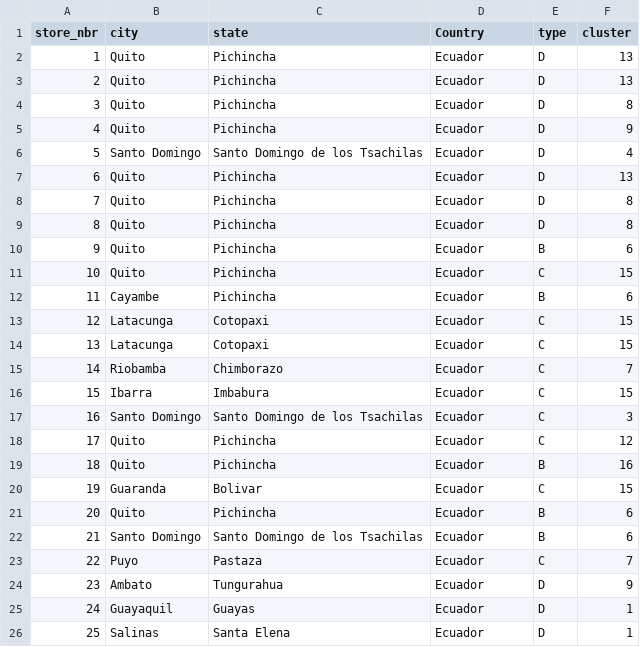
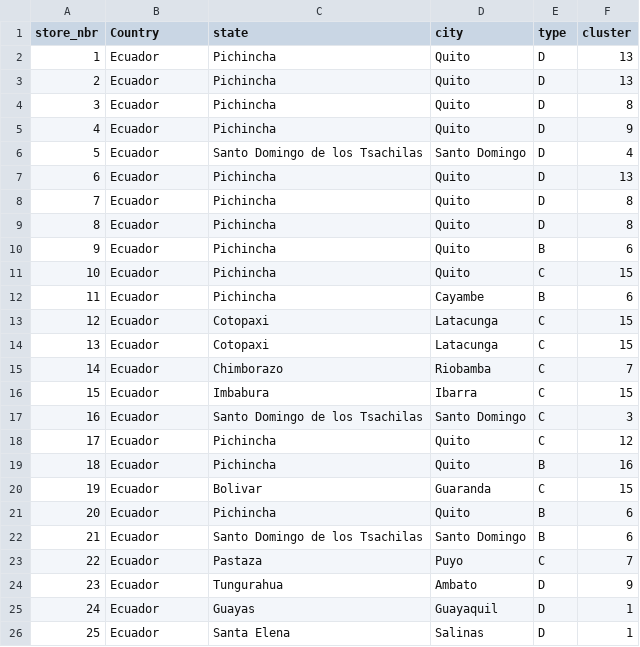
Before and after one commit to IBSBigData/BUS240_Spring_2019, a CSV file: Spring2019_Project_data/stores_country.csv, drawn as a sheet; only a part is shown; the diff covers the shown part only.

Commit message:
Add files via upload

```diff
--- a/Spring2019_Project_data/stores_country.csv
+++ b/Spring2019_Project_data/stores_country.csv
@@ -1,26 +1,26 @@
-store_nbr,city,state,Country,type,cluster
-1,Quito,Pichincha,Ecuador,D,13
-2,Quito,Pichincha,Ecuador,D,13
-3,Quito,Pichincha,Ecuador,D,8
-4,Quito,Pichincha,Ecuador,D,9
-5,Santo Domingo,Santo Domingo de los Tsachilas,Ecuador,D,4
-6,Quito,Pichincha,Ecuador,D,13
-7,Quito,Pichincha,Ecuador,D,8
-8,Quito,Pichincha,Ecuador,D,8
-9,Quito,Pichincha,Ecuador,B,6
-10,Quito,Pichincha,Ecuador,C,15
-11,Cayambe,Pichincha,Ecuador,B,6
-12,Latacunga,Cotopaxi,Ecuador,C,15
-13,Latacunga,Cotopaxi,Ecuador,C,15
-14,Riobamba,Chimborazo,Ecuador,C,7
-15,Ibarra,Imbabura,Ecuador,C,15
-16,Santo Domingo,Santo Domingo de los Tsachilas,Ecuador,C,3
-17,Quito,Pichincha,Ecuador,C,12
-18,Quito,Pichincha,Ecuador,B,16
-19,Guaranda,Bolivar,Ecuador,C,15
-20,Quito,Pichincha,Ecuador,B,6
-21,Santo Domingo,Santo Domingo de los Tsachilas,Ecuador,B,6
-22,Puyo,Pastaza,Ecuador,C,7
-23,Ambato,Tungurahua,Ecuador,D,9
-24,Guayaquil,Guayas,Ecuador,D,1
-25,Salinas,Santa Elena,Ecuador,D,1
+store_nbr,Country,state,city,type,cluster
+1,Ecuador,Pichincha,Quito,D,13
+2,Ecuador,Pichincha,Quito,D,13
+3,Ecuador,Pichincha,Quito,D,8
+4,Ecuador,Pichincha,Quito,D,9
+5,Ecuador,Santo Domingo de los Tsachilas,Santo Domingo,D,4
+6,Ecuador,Pichincha,Quito,D,13
+7,Ecuador,Pichincha,Quito,D,8
+8,Ecuador,Pichincha,Quito,D,8
+9,Ecuador,Pichincha,Quito,B,6
+10,Ecuador,Pichincha,Quito,C,15
+11,Ecuador,Pichincha,Cayambe,B,6
+12,Ecuador,Cotopaxi,Latacunga,C,15
+13,Ecuador,Cotopaxi,Latacunga,C,15
+14,Ecuador,Chimborazo,Riobamba,C,7
+15,Ecuador,Imbabura,Ibarra,C,15
+16,Ecuador,Santo Domingo de los Tsachilas,Santo Domingo,C,3
+17,Ecuador,Pichincha,Quito,C,12
+18,Ecuador,Pichincha,Quito,B,16
+19,Ecuador,Bolivar,Guaranda,C,15
+20,Ecuador,Pichincha,Quito,B,6
+21,Ecuador,Santo Domingo de los Tsachilas,Santo Domingo,B,6
+22,Ecuador,Pastaza,Puyo,C,7
+23,Ecuador,Tungurahua,Ambato,D,9
+24,Ecuador,Guayas,Guayaquil,D,1
+25,Ecuador,Santa Elena,Salinas,D,1
```
Also changed, not shown: 58 edited cells elsewhere in this file.
